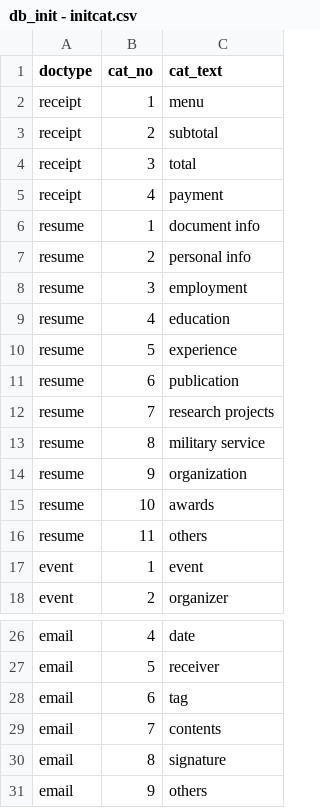
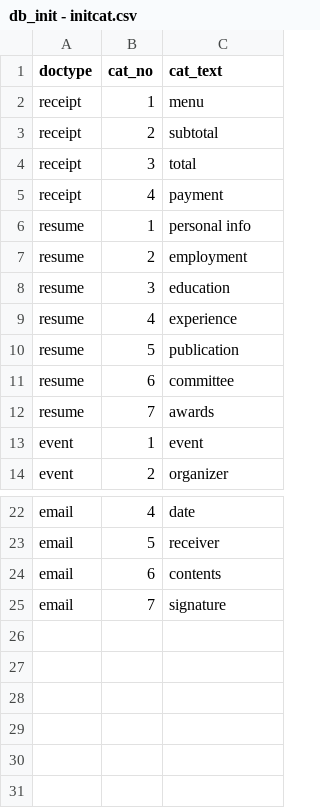
Before and after one commit to kixlab/clova_review_interface, a CSV file: server/db_init/db_init - initcat.csv, drawn as a sheet; only a part is shown, gaps mark what is left out.

```diff
--- a/server/db_init/db_init - initcat.csv
+++ b/server/db_init/db_init - initcat.csv
@@ -5,13 +5,9 @@ receipt,3,total
 receipt,4,payment
-resume,1,document info
-resume,2,personal info
-resume,3,employment
-resume,4,education
-resume,5,experience
-resume,6,publication
-resume,7,research projects
-resume,8,military service
-resume,9,organization
-resume,10,awards
-resume,11,others
+resume,1,personal info
+resume,2,employment
+resume,3,education
+resume,4,experience
+resume,5,publication
+resume,6,committee
+resume,7,awards
 event,1,event
@@ -27,5 +23,3 @@ email,4,date
 email,5,receiver
-email,6,tag
-email,7,contents
-email,8,signature
-email,9,others
+email,6,contents
+email,7,signature
```
Also changed, not shown: server/db_init/db_init - initsubcat.csv, 5 other files.
